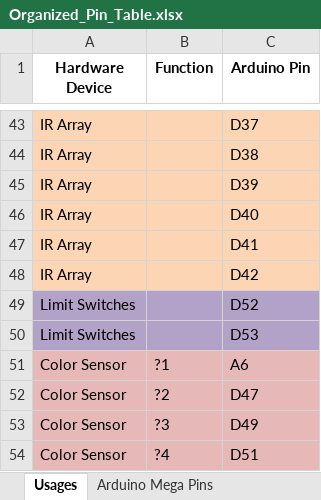
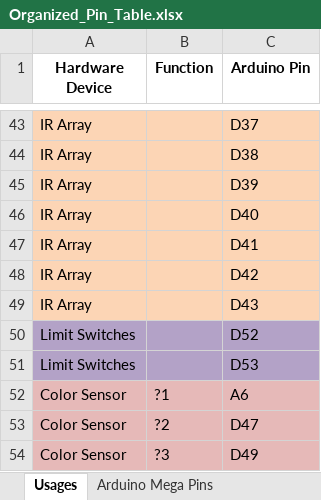
Before and after one commit to Hyrum-Coleman/mechatronics-goats, an Excel workbook: Pins/Organized_Pin_Table.xlsx, sheet Usages, drawn as a sheet; only a part is shown, gaps mark what is left out; the shorter side is filled out with more unchanged rows; values as stored, in another font and other column widths than the file's, no borders; the diff names each change by its address in the sheet, - before the commit and + after, or states it on an @@ line.

```diff
--- a/Pins/Organized_Pin_Table.xlsx (sheet Usages)
+++ b/Pins/Organized_Pin_Table.xlsx (sheet Usages)
+row 49: IR Array |  | D43
```
Also changed, not shown: sheet Arduino Mega Pins, 1 other file.
